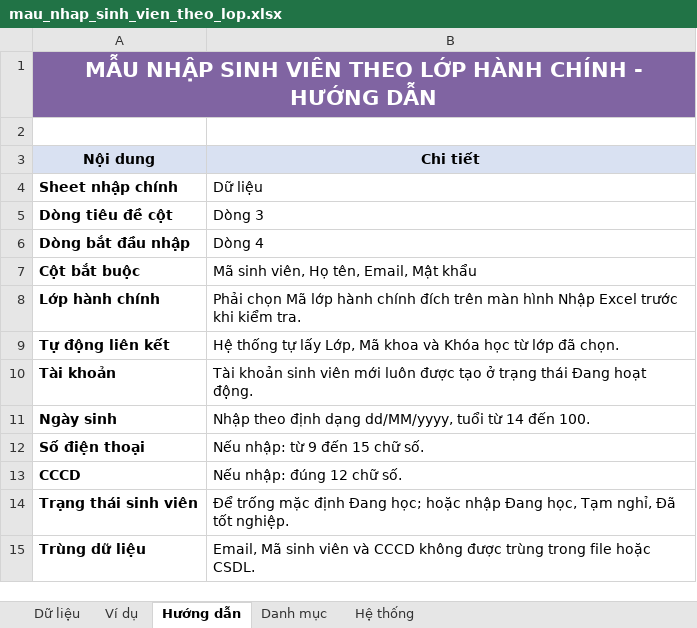
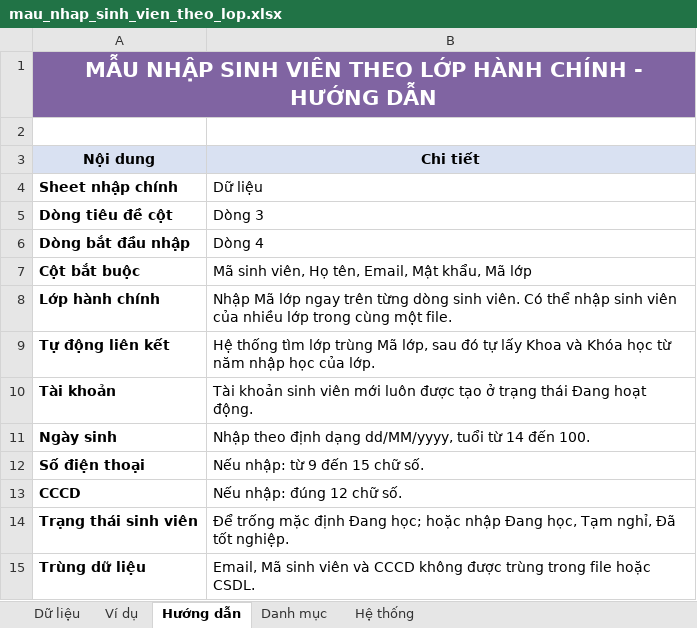
Before and after one commit to dmn-05/ckc_class_mobile, an Excel workbook: backend/nhap_excel/mau_excel/mau_nhap_sinh_vien_theo_lop.xlsx, sheet Hướng dẫn, drawn as a sheet; values as stored, in another font and other column widths than the file's, no borders; the diff names each change by its address in the sheet, - before the commit and + after, or states it on an @@ line.

Commit message:
Nang cap nhap sinh vien theo ma lop va xem truoc Excel

```diff
--- a/backend/nhap_excel/mau_excel/mau_nhap_sinh_vien_theo_lop.xlsx (sheet Hướng dẫn)
+++ b/backend/nhap_excel/mau_excel/mau_nhap_sinh_vien_theo_lop.xlsx (sheet Hướng dẫn)
-B7 (Chi tiết): Mã sinh viên, Họ tên, Email, Mật khẩu
+B7 (Chi tiết): Mã sinh viên, Họ tên, Email, Mật khẩu, Mã lớp
-B8 (Chi tiết): Phải chọn Mã lớp hành chính đích trên màn hình Nhập Excel trước khi kiểm tra.
+B8 (Chi tiết): Nhập Mã lớp ngay trên từng dòng sinh viên. Có thể nhập sinh viên của nhiều lớp trong cùng một file.
-B9 (Chi tiết): Hệ thống tự lấy Lớp, Mã khoa và Khóa học từ lớp đã chọn.
+B9 (Chi tiết): Hệ thống tìm lớp trùng Mã lớp, sau đó tự lấy Khoa và Khóa học từ năm nhập học của lớp.
```
Also changed, not shown: sheet Ví dụ, sheet Dữ liệu, 8 other files.
